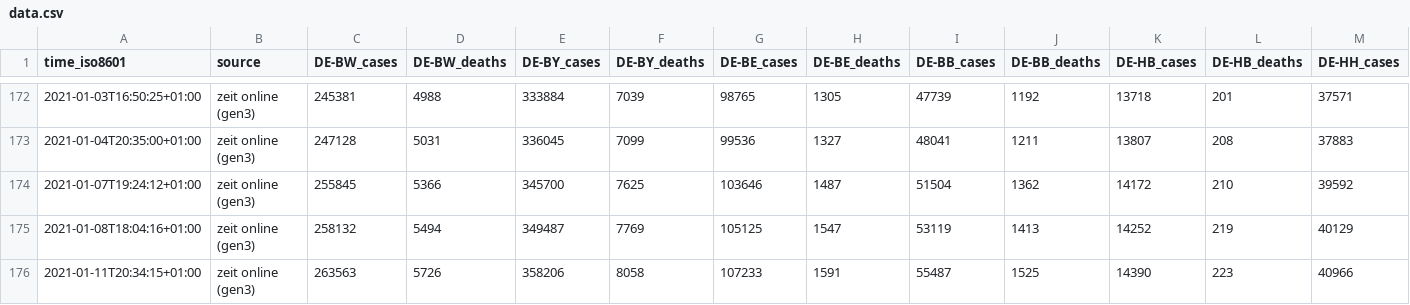
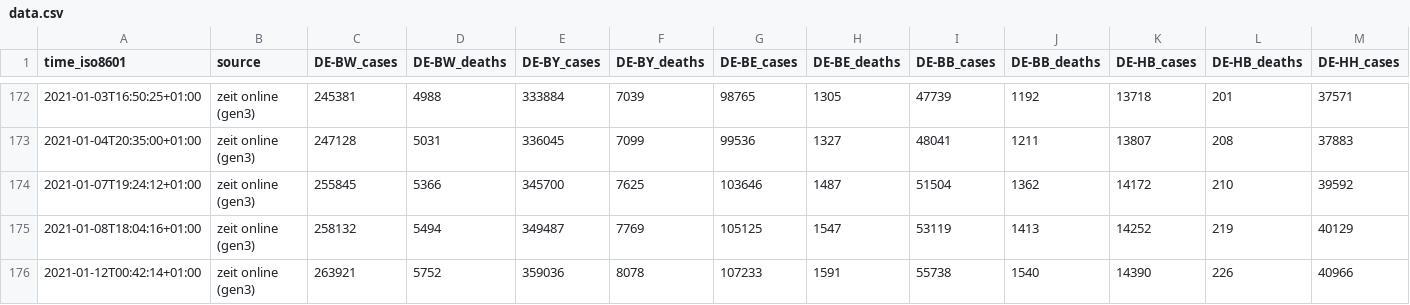
Before and after one commit to bxabi/corona, a CSV file: data/Germany/data.csv, drawn as a sheet; only a part is shown, gaps mark what is left out; removed rows and columns are numbered as before the commit, all else as after; rows hold the shown columns only; the diff names each change by its address in the sheet, - before the commit and + after, or states it on an @@ line.

Commit message:
Germany data updated to 2021-01-12

```diff
--- a/data/Germany/data.csv
+++ b/data/Germany/data.csv
-row 176: 2021-01-11T20:34:15+01:00 | zeit online (gen3) | 263563 | 5726 | 358206 | 8058 | 107233 | 1591 | 55487 | 1525 | 14390 | 223 | 40966
+row 176: 2021-01-12T00:42:14+01:00 | zeit online (gen3) | 263921 | 5752 | 359036 | 8078 | 107233 | 1591 | 55738 | 1540 | 14390 | 226 | 40966
```
